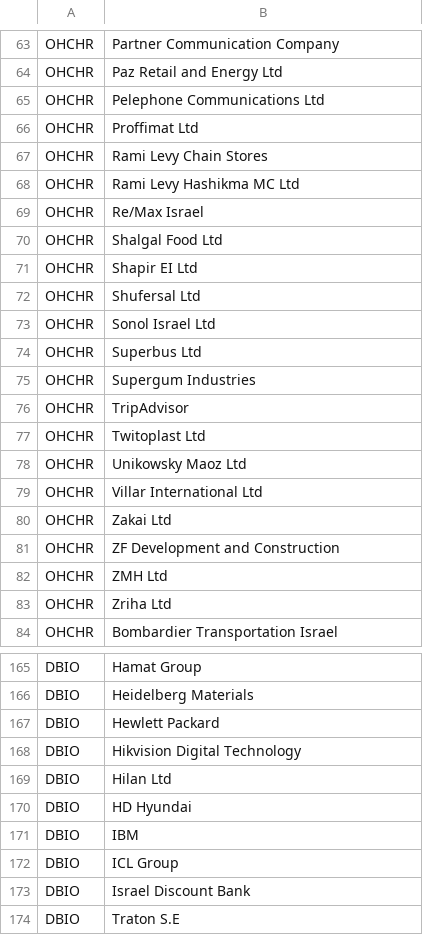
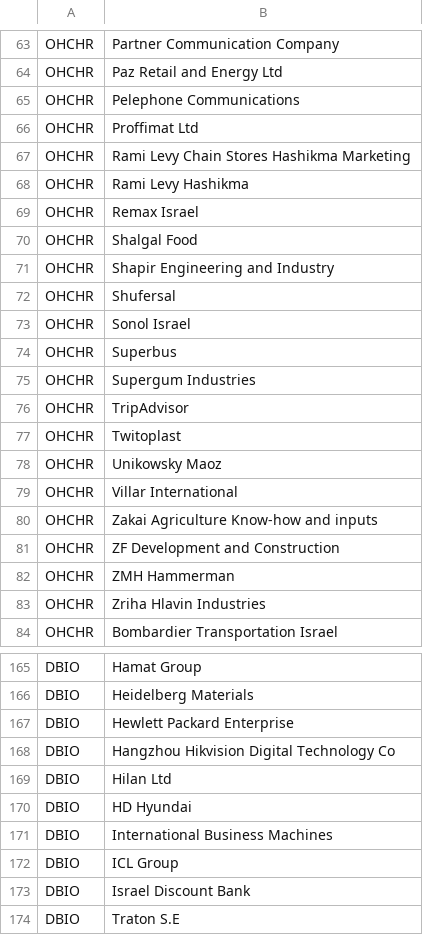
Before and after one commit to tvp-freeports/analysis_finance_reports, a CSV file: src/freeports_analysis/data/company_to_list.csv, drawn as a sheet; only a part is shown, gaps mark what is left out; the diff covers the shown part only.

Commit message:
search list related csv update number 3

```diff
--- a/src/freeports_analysis/data/company_to_list.csv
+++ b/src/freeports_analysis/data/company_to_list.csv
@@ -64,21 +64,21 @@ OHCHR,Partner Communication Company
 OHCHR,Paz Retail and Energy Ltd
-OHCHR,Pelephone Communications Ltd
+OHCHR,Pelephone Communications
 OHCHR,Proffimat Ltd
-OHCHR,Rami Levy Chain Stores
-OHCHR,Rami Levy Hashikma MC Ltd
-OHCHR,Re/Max Israel
-OHCHR,Shalgal Food Ltd
-OHCHR,Shapir EI Ltd
-OHCHR,Shufersal Ltd
-OHCHR,Sonol Israel Ltd
-OHCHR,Superbus Ltd
+OHCHR,Rami Levy Chain Stores Hashikma Marketing
+OHCHR,Rami Levy Hashikma
+OHCHR,Remax Israel
+OHCHR,Shalgal Food
+OHCHR,Shapir Engineering and Industry
+OHCHR,Shufersal
+OHCHR,Sonol Israel
+OHCHR,Superbus
 OHCHR,Supergum Industries
 OHCHR,TripAdvisor
-OHCHR,Twitoplast Ltd
-OHCHR,Unikowsky Maoz Ltd
-OHCHR,Villar International Ltd
-OHCHR,Zakai Ltd
+OHCHR,Twitoplast
+OHCHR,Unikowsky Maoz
+OHCHR,Villar International
+OHCHR,Zakai Agriculture Know-how and inputs
 OHCHR,ZF Development and Construction
-OHCHR,ZMH Ltd
-OHCHR,Zriha Ltd
+OHCHR,ZMH Hammerman
+OHCHR,Zriha Hlavin Industries
 OHCHR,Bombardier Transportation Israel
@@ -166,7 +166,7 @@ DBIO,Hamat Group
 DBIO,Heidelberg Materials
-DBIO,Hewlett Packard
-DBIO,Hikvision Digital Technology
+DBIO,Hewlett Packard Enterprise
+DBIO,Hangzhou Hikvision Digital Technology Co
 DBIO,Hilan Ltd
 DBIO,HD Hyundai
-DBIO,IBM
+DBIO,International Business Machines
 DBIO,ICL Group
```
Also changed, not shown: 43 edited cells elsewhere in this file, src/freeports_analysis/data/companies.csv, src/freeports_analysis/data/companies_additional_buds.csv, 1 other file.
